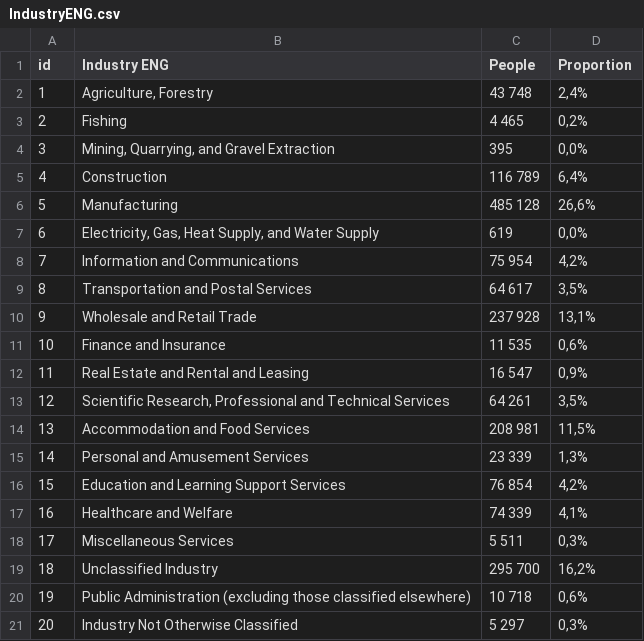
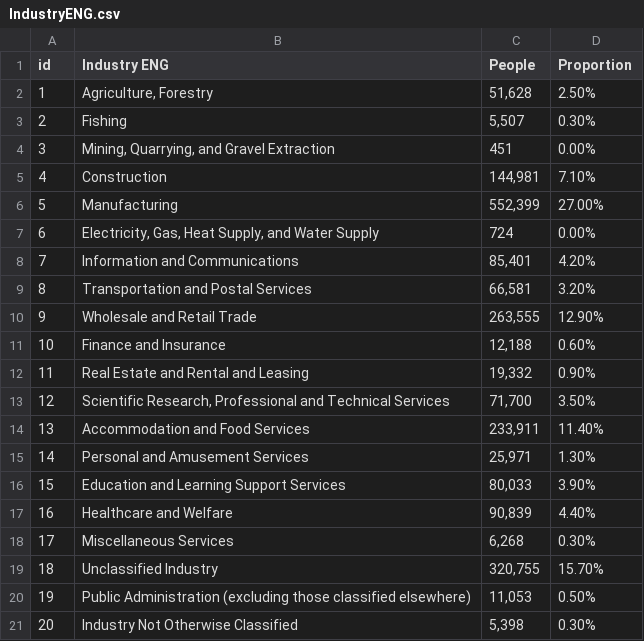
Before and after one commit to Deymomanka/labor-employment, a CSV file: IndustryENG.csv, drawn as a sheet.

Commit message:
Update IndustryENG.csv

```diff
--- a/IndustryENG.csv
+++ b/IndustryENG.csv
@@ -1,21 +1,21 @@
 id,Industry ENG,People,Proportion
-1,"Agriculture, Forestry",43 748 ,"2,4%"
-2,Fishing,4 465 ,"0,2%"
-3,"Mining, Quarrying, and Gravel Extraction",395 ,"0,0%"
-4,Construction,116 789 ,"6,4%"
-5,Manufacturing,485 128 ,"26,6%"
-6,"Electricity, Gas, Heat Supply, and Water Supply",619 ,"0,0%"
-7,Information and Communications,75 954 ,"4,2%"
-8,Transportation and Postal Services,64 617 ,"3,5%"
-9,Wholesale and Retail Trade,237 928 ,"13,1%"
-10,Finance and Insurance,11 535 ,"0,6%"
-11,Real Estate and Rental and Leasing,16 547 ,"0,9%"
-12,"Scientific Research, Professional and Technical Services",64 261 ,"3,5%"
-13,Accommodation and Food Services,208 981 ,"11,5%"
-14,Personal and Amusement Services,23 339 ,"1,3%"
-15,Education and Learning Support Services,76 854 ,"4,2%"
-16,Healthcare and Welfare,74 339 ,"4,1%"
-17,Miscellaneous Services,5 511 ,"0,3%"
-18,Unclassified Industry,295 700 ,"16,2%"
-19,Public Administration (excluding those classified elsewhere),10 718 ,"0,6%"
-20,Industry Not Otherwise Classified,5 297 ,"0,3%"
+1,"Agriculture, Forestry","51,628",2.50%
+2,Fishing,"5,507",0.30%
+3,"Mining, Quarrying, and Gravel Extraction",451,0.00%
+4,Construction,"144,981",7.10%
+5,Manufacturing,"552,399",27.00%
+6,"Electricity, Gas, Heat Supply, and Water Supply",724,0.00%
+7,Information and Communications,"85,401",4.20%
+8,Transportation and Postal Services,"66,581",3.20%
+9,Wholesale and Retail Trade,"263,555",12.90%
+10,Finance and Insurance,"12,188",0.60%
+11,Real Estate and Rental and Leasing,"19,332",0.90%
+12,"Scientific Research, Professional and Technical Services","71,700",3.50%
+13,Accommodation and Food Services,"233,911",11.40%
+14,Personal and Amusement Services,"25,971",1.30%
+15,Education and Learning Support Services,"80,033",3.90%
+16,Healthcare and Welfare,"90,839",4.40%
+17,Miscellaneous Services,"6,268",0.30%
+18,Unclassified Industry,"320,755",15.70%
+19,Public Administration (excluding those classified elsewhere),"11,053",0.50%
+20,Industry Not Otherwise Classified,"5,398",0.30%
```
